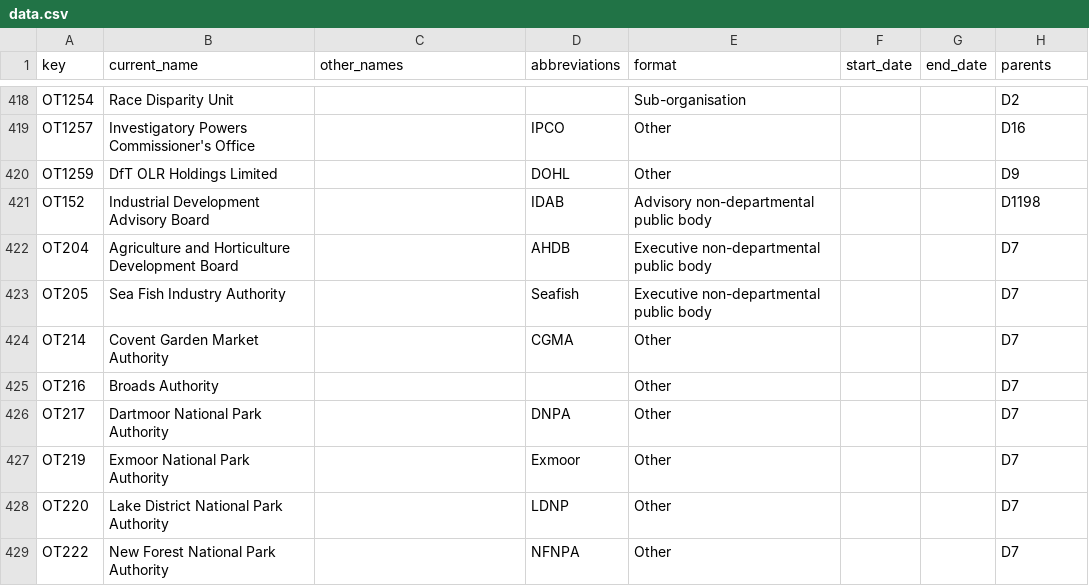
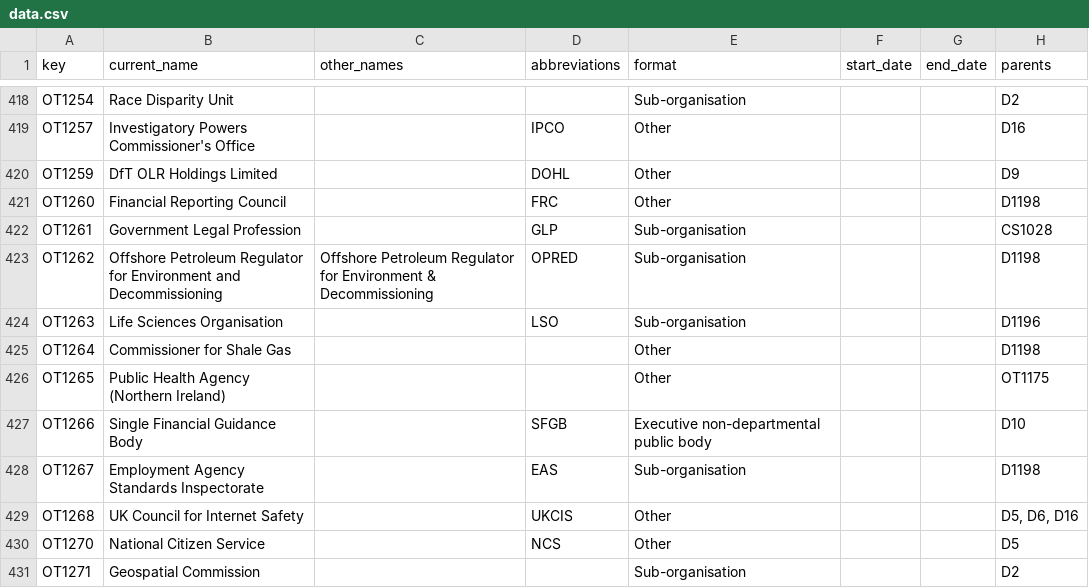
Before and after one commit to frankieroberto/govuk-government-organisations-autocomplete, a CSV file: data.csv, drawn as a sheet; only a part is shown, gaps mark what is left out; the shorter side is filled out with more unchanged rows; the diff covers the shown part only.

```diff
--- a/data.csv
+++ b/data.csv
@@ -420 +420,12 @@ OT1257,Investigatory Powers Commissioner's Office,"",IPCO,Other,,,D16
 OT1259,DfT OLR Holdings Limited,"",DOHL,Other,,,D9
+OT1260,Financial Reporting Council,"",FRC,Other,,,D1198
+OT1261,Government Legal Profession,"",GLP,Sub-organisation,,,CS1028
+OT1262,Offshore Petroleum Regulator for Environment and Decommissioning,Offshore Petroleum Regulator for Environment & Decommissioning,OPRED,Sub-organisation,,,D1198
+OT1263,Life Sciences Organisation,"",LSO,Sub-organisation,,,D1196
+OT1264,Commissioner for Shale Gas,"","",Other,,,D1198
+OT1265,Public Health Agency (Northern Ireland),"","",Other,,,OT1175
+OT1266,Single Financial Guidance Body,"",SFGB,Executive non-departmental public body,,,D10
+OT1267,Employment Agency Standards Inspectorate,"",EAS,Sub-organisation,,,D1198
+OT1268,UK Council for Internet Safety,"",UKCIS,Other,,,"D5, D6, D16"
+OT1270,National Citizen Service,"",NCS,Other,,,D5
+OT1271,Geospatial Commission,"","",Sub-organisation,,,D2
```
Also changed, not shown: 17 added rows and 48 edited cells elsewhere in this file, 4 other files.
